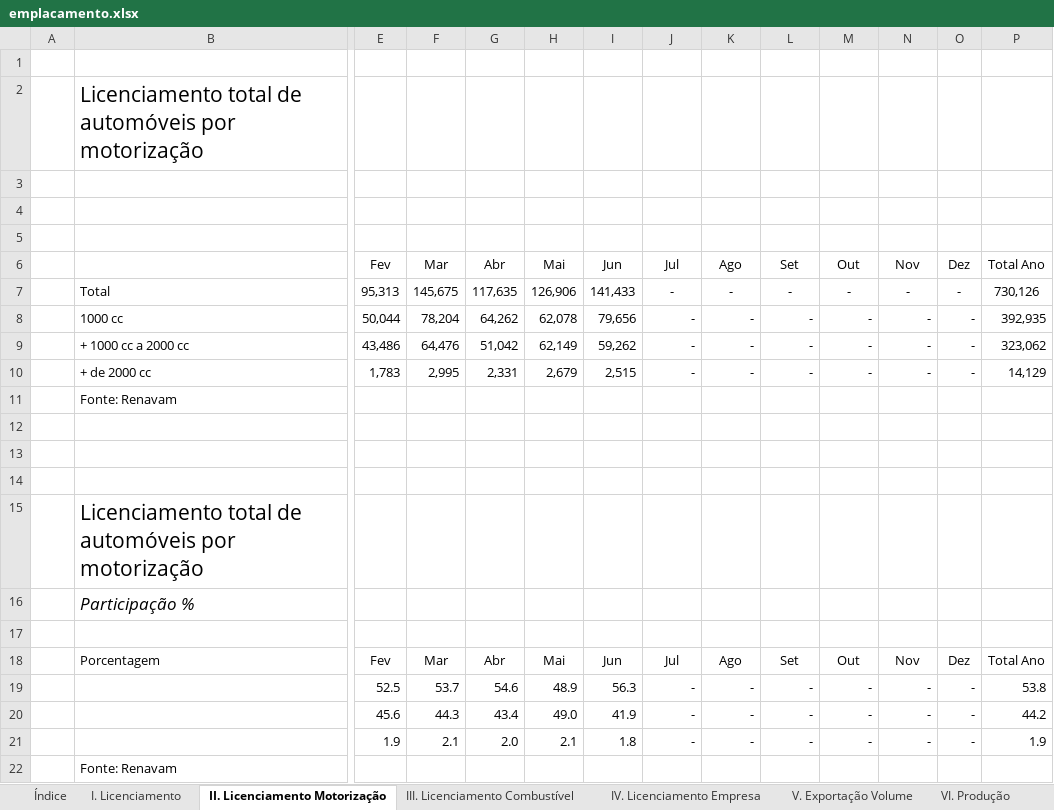
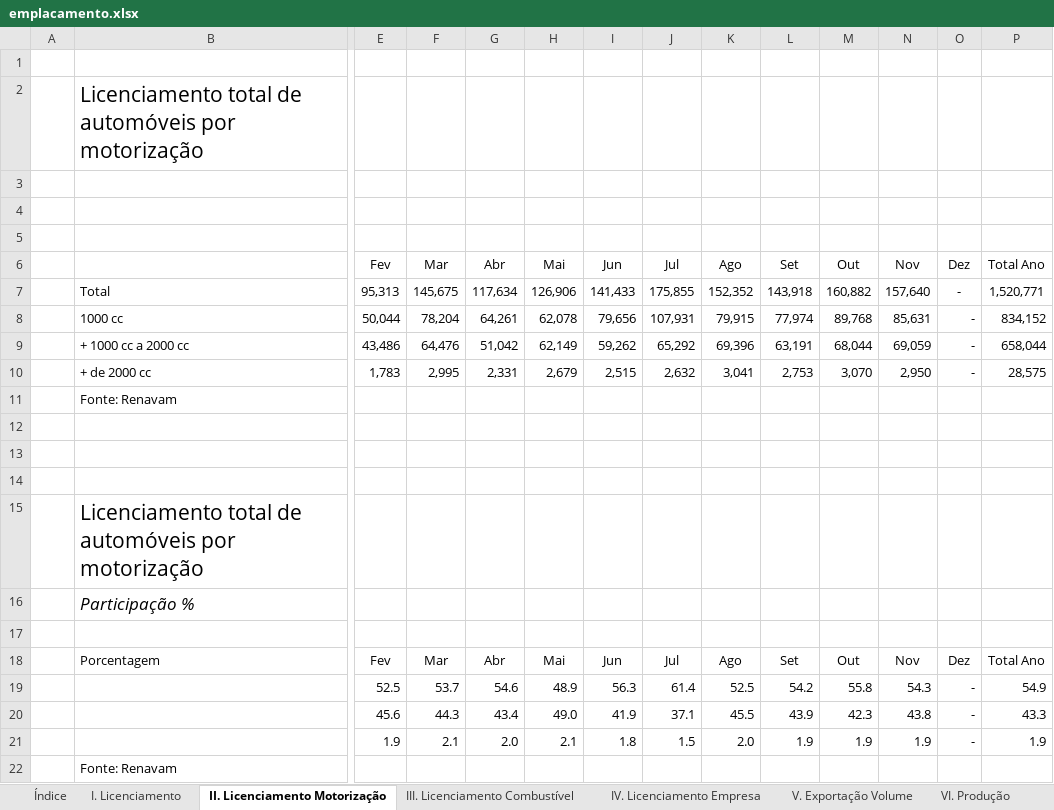
Before and after one commit to observatoriodaindustria/ANFAVEA, an Excel workbook: Arquivo/emplacamento.xlsx, sheet II. Licenciamento Motorização, drawn as a sheet; only a part is shown, gaps mark what is left out; values as stored, in another font and other column widths than the file's, no borders; removed rows and columns are numbered as before the commit, all else as after; rows hold the shown columns only; the diff names each change by its address in the sheet, - before the commit and + after, or states it on an @@ line.

```diff
--- a/Arquivo/emplacamento.xlsx (sheet II. Licenciamento Motorização)
+++ b/Arquivo/emplacamento.xlsx (sheet II. Licenciamento Motorização)
-row 7:  | Total | 95,313 | 145,675 | 117,635 | 126,906 | 141,433 | - | - | - | - | - | - | 730,126
-row 8:  | 1000 cc | 50,044 | 78,204 | 64,262 | 62,078 | 79,656 | - | - | - | - | - | - | 392,935
+row 7:  | Total | 95,313 | 145,675 | 117,634 | 126,906 | 141,433 | 175,855 | 152,352 | 143,918 | 160,882 | 157,640 | - | 1,520,771
+row 8:  | 1000 cc | 50,044 | 78,204 | 64,261 | 62,078 | 79,656 | 107,931 | 79,915 | 77,974 | 89,768 | 85,631 | - | 834,152
-J9 (Jul): -
+J9 (Jul): 65,292
-K9 (Ago): -
+K9 (Ago): 69,396
-L9 (Set): -
+L9 (Set): 63,191
-M9 (Out): -
+M9 (Out): 68,044
-N9 (Nov): -
+N9 (Nov): 69,059
-P9 (Total Ano): 323,062
+P9 (Total Ano): 658,044
-J10 (Jul): -
+J10 (Jul): 2,632
-K10 (Ago): -
+K10 (Ago): 3,041
-L10 (Set): -
+L10 (Set): 2,753
-M10 (Out): -
+M10 (Out): 3,070
-N10 (Nov): -
+N10 (Nov): 2,950
-P10 (Total Ano): 14,129
+P10 (Total Ano): 28,575
-J19 (Jul): -
+J19 (Jul): 61.4
-K19 (Ago): -
+K19 (Ago): 52.5
-L19 (Set): -
+L19 (Set): 54.2
-M19 (Out): -
+M19 (Out): 55.8
-N19 (Nov): -
+N19 (Nov): 54.3
-P19 (Total Ano): 53.8
+P19 (Total Ano): 54.9
-J20 (Jul): -
+J20 (Jul): 37.1
-K20 (Ago): -
+K20 (Ago): 45.5
-L20 (Set): -
+L20 (Set): 43.9
-M20 (Out): -
+M20 (Out): 42.3
-N20 (Nov): -
+N20 (Nov): 43.8
-P20 (Total Ano): 44.2
+P20 (Total Ano): 43.3
-J21 (Jul): -
+J21 (Jul): 1.5
-K21 (Ago): -
+K21 (Ago): 2.0
-L21 (Set): -
+L21 (Set): 1.9
-M21 (Out): -
+M21 (Out): 1.9
-N21 (Nov): -
+N21 (Nov): 1.9
```
Also changed, not shown: sheet IV. Licenciamento Empresa, sheet I. Licenciamento, sheet III. Licenciamento Combustível, sheet V. Exportação Volume, sheet VI. Produção, sheet VII. Outras informações, hidden cells, 1 other file.
